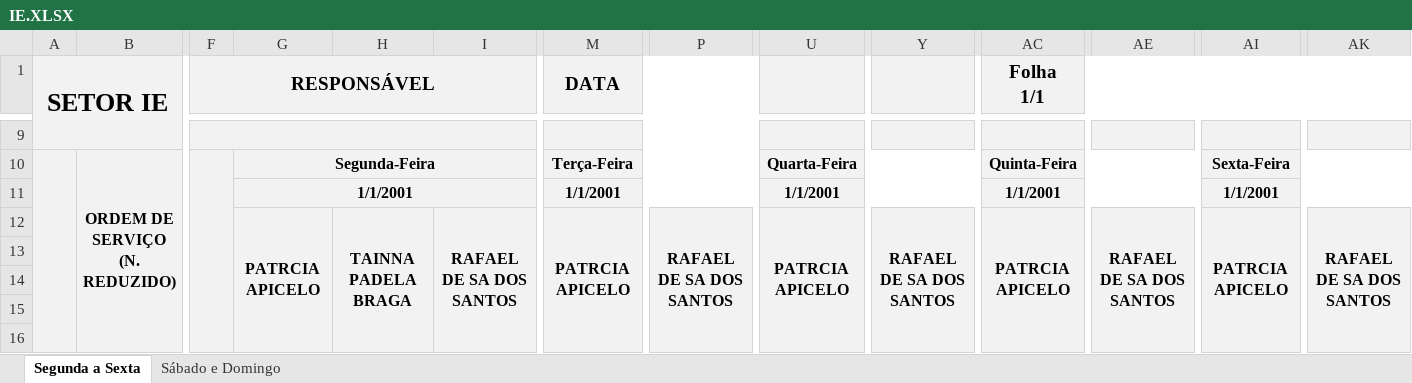
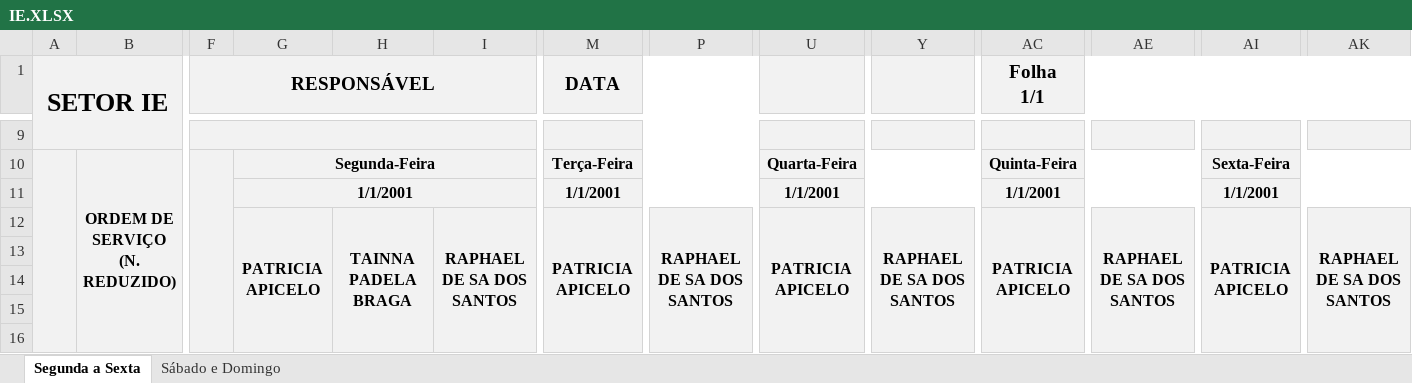
Before and after one commit to flipbit03/sisaprop, an Excel workbook: outputs/sisaprophelper#autoaprop/autoapropxlsx/IE.XLSX, sheet Segunda a Sexta, drawn as a sheet; only a part is shown, gaps mark what is left out; values as stored, in another font and other column widths than the file's, no borders; the diff names each change by its address in the sheet, - before the commit and + after, or states it on an @@ line.

```diff
--- a/outputs/sisaprophelper#autoaprop/autoapropxlsx/IE.XLSX (sheet Segunda a Sexta)
+++ b/outputs/sisaprophelper#autoaprop/autoapropxlsx/IE.XLSX (sheet Segunda a Sexta)
-G12: PATRCIA APICELO
+G12: PATRICIA APICELO
-I12: RAFAEL DE SA DOS SANTOS
+I12: RAPHAEL DE SA DOS SANTOS
-M12 (DATA): PATRCIA APICELO
+M12 (DATA): PATRICIA APICELO
-P12: RAFAEL DE SA DOS SANTOS
+P12: RAPHAEL DE SA DOS SANTOS
-U12: PATRCIA APICELO
+U12: PATRICIA APICELO
-Y12: RAFAEL DE SA DOS SANTOS
+Y12: RAPHAEL DE SA DOS SANTOS
-AC12 (Folha 1/1): PATRCIA APICELO
+AC12 (Folha 1/1): PATRICIA APICELO
-AE12: RAFAEL DE SA DOS SANTOS
+AE12: RAPHAEL DE SA DOS SANTOS
-AI12: PATRCIA APICELO
+AI12: PATRICIA APICELO
-AK12: RAFAEL DE SA DOS SANTOS
+AK12: RAPHAEL DE SA DOS SANTOS
```
Also changed, not shown: sheet Sábado e Domingo, outputs/sisaprophelper#autoaprop/autoapropxlsx/ICP.XLSX, outputs/sisaprophelper#autoaprop/autoapropxlsx/IQ_DOC.XLSX, 3 other files.
